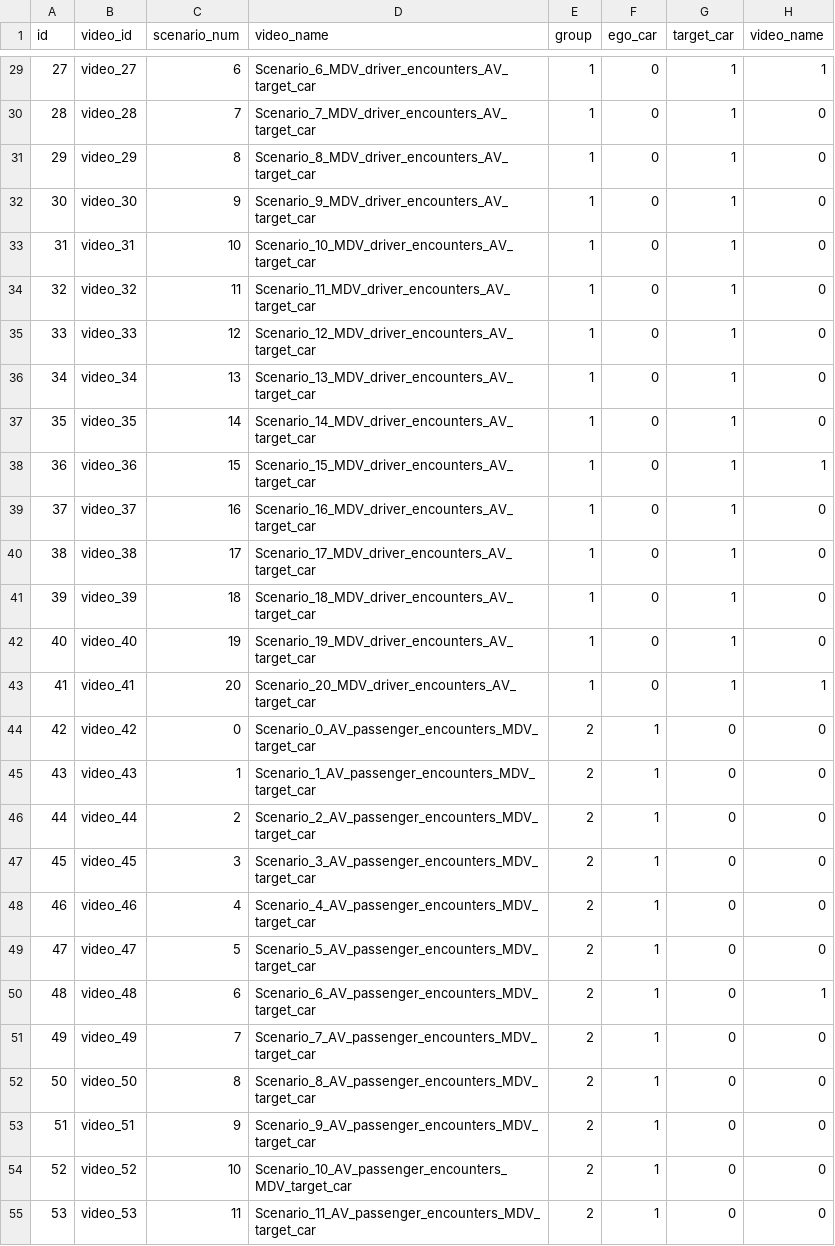
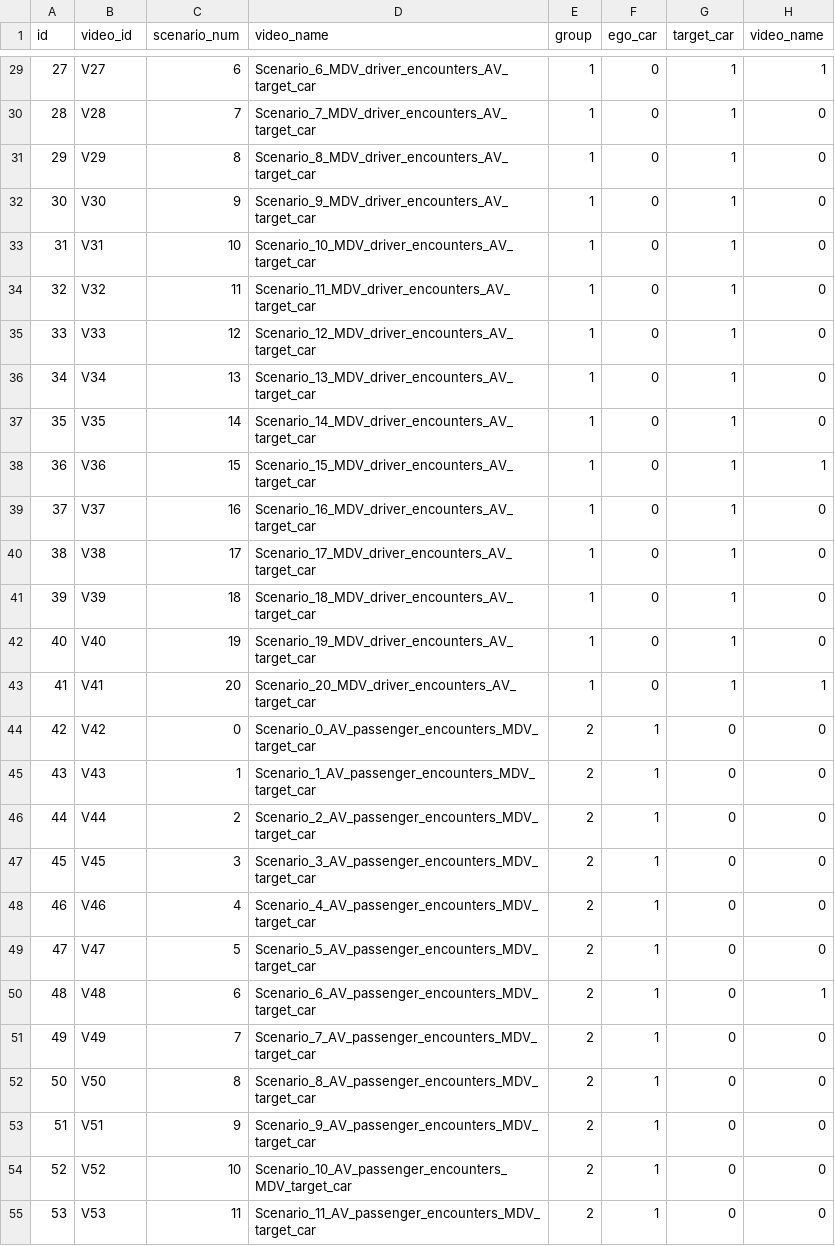
Before and after one commit to bazilinskyy/trust-crowdsourced, a CSV file: public/videos/mapping.csv, drawn as a sheet; only a part is shown, gaps mark what is left out; the diff covers the shown part only; the diff names each change by its address in the sheet, - before the commit and + after, or states it on an @@ line.

Commit message:
video_id as V

```diff
--- a/public/videos/mapping.csv
+++ b/public/videos/mapping.csv
-B29 (video_id): video_27
+B29 (video_id): V27
-B30 (video_id): video_28
+B30 (video_id): V28
-B31 (video_id): video_29
+B31 (video_id): V29
-B32 (video_id): video_30
+B32 (video_id): V30
-B33 (video_id): video_31
+B33 (video_id): V31
-B34 (video_id): video_32
+B34 (video_id): V32
-B35 (video_id): video_33
+B35 (video_id): V33
-B36 (video_id): video_34
+B36 (video_id): V34
-B37 (video_id): video_35
+B37 (video_id): V35
-B38 (video_id): video_36
+B38 (video_id): V36
-B39 (video_id): video_37
+B39 (video_id): V37
-B40 (video_id): video_38
+B40 (video_id): V38
-B41 (video_id): video_39
+B41 (video_id): V39
-B42 (video_id): video_40
+B42 (video_id): V40
-B43 (video_id): video_41
+B43 (video_id): V41
-B44 (video_id): video_42
+B44 (video_id): V42
-B45 (video_id): video_43
+B45 (video_id): V43
-B46 (video_id): video_44
+B46 (video_id): V44
-B47 (video_id): video_45
+B47 (video_id): V45
-B48 (video_id): video_46
+B48 (video_id): V46
-B49 (video_id): video_47
+B49 (video_id): V47
-B50 (video_id): video_48
+B50 (video_id): V48
-B51 (video_id): video_49
+B51 (video_id): V49
-B52 (video_id): video_50
+B52 (video_id): V50
-B53 (video_id): video_51
+B53 (video_id): V51
-B54 (video_id): video_52
+B54 (video_id): V52
-B55 (video_id): video_53
+B55 (video_id): V53
```
Also changed, not shown: 57 edited cells elsewhere in this file, 2 other files.
